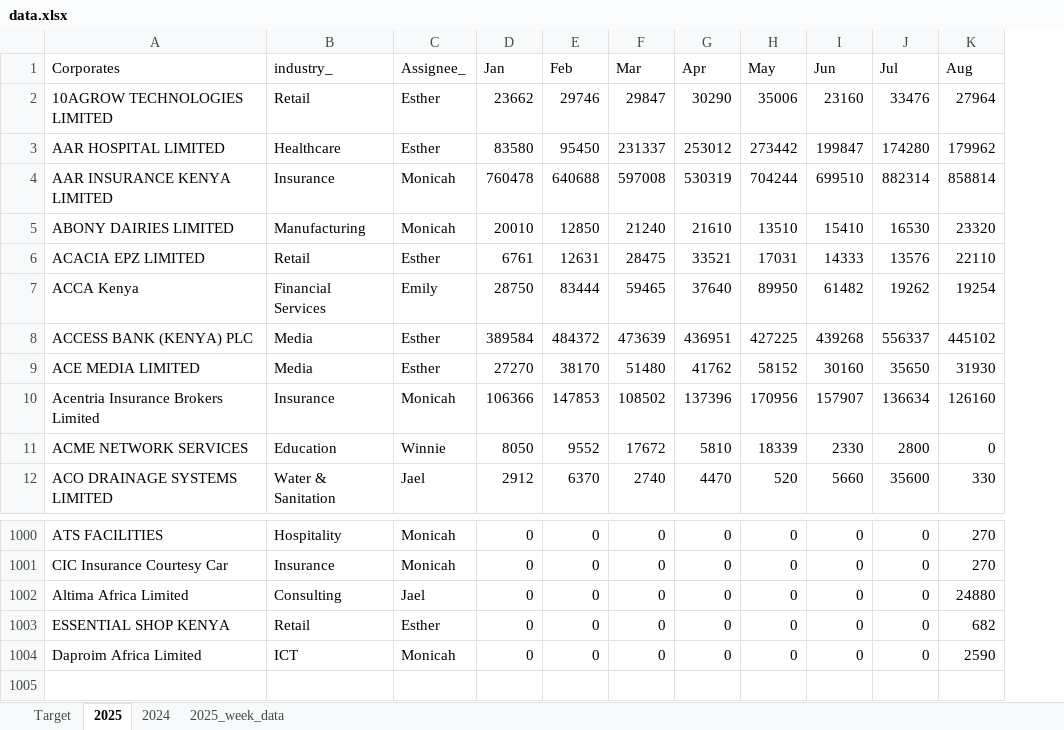
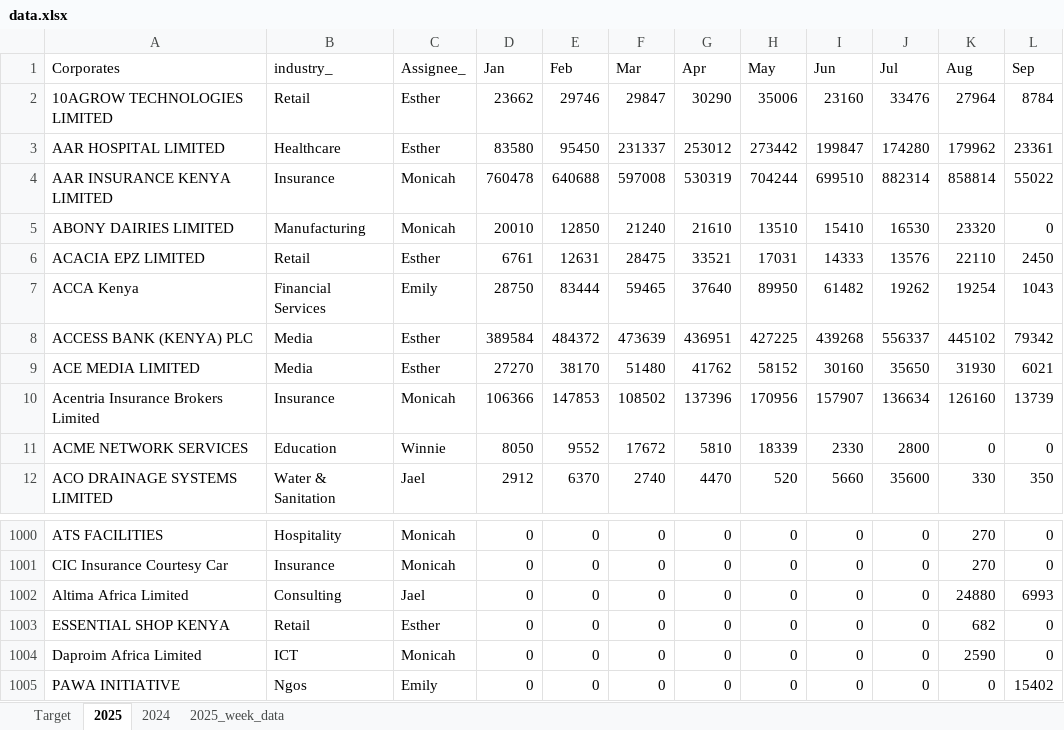
Before and after one commit to Phil7799/Little-Retention-Corporate-Performance-Comparison, an Excel workbook: data.xlsx, sheet 2025, drawn as a sheet; only a part is shown, gaps mark what is left out; values as stored, in another font and other column widths than the file's, no borders; the diff names each change by its address in the sheet, - before the commit and + after, or states it on an @@ line.

Commit message:
Update data.xlsx with daily data

```diff
--- a/data.xlsx (sheet 2025)
+++ b/data.xlsx (sheet 2025)
+column L (Sep), rows 2-12: 8784 | 23361 | 55022 | 0 | 2450 | 1043 | 79342 | 6021 | 13739 | 0 | 350; rows 1000-1004: 0 | 0 | 6993 | 0 | 0
+row 1005: PAWA INITIATIVE | Ngos | Emily | 0 | 0 | 0 | 0 | 0 | 0 | 0 | 0 | 15402
```
